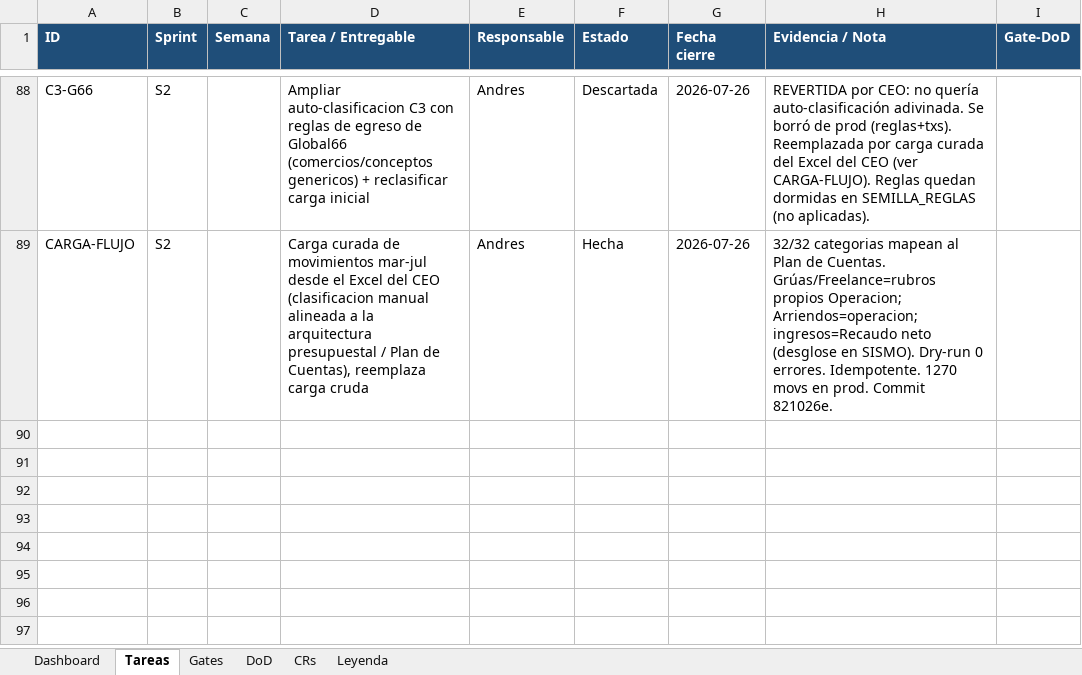
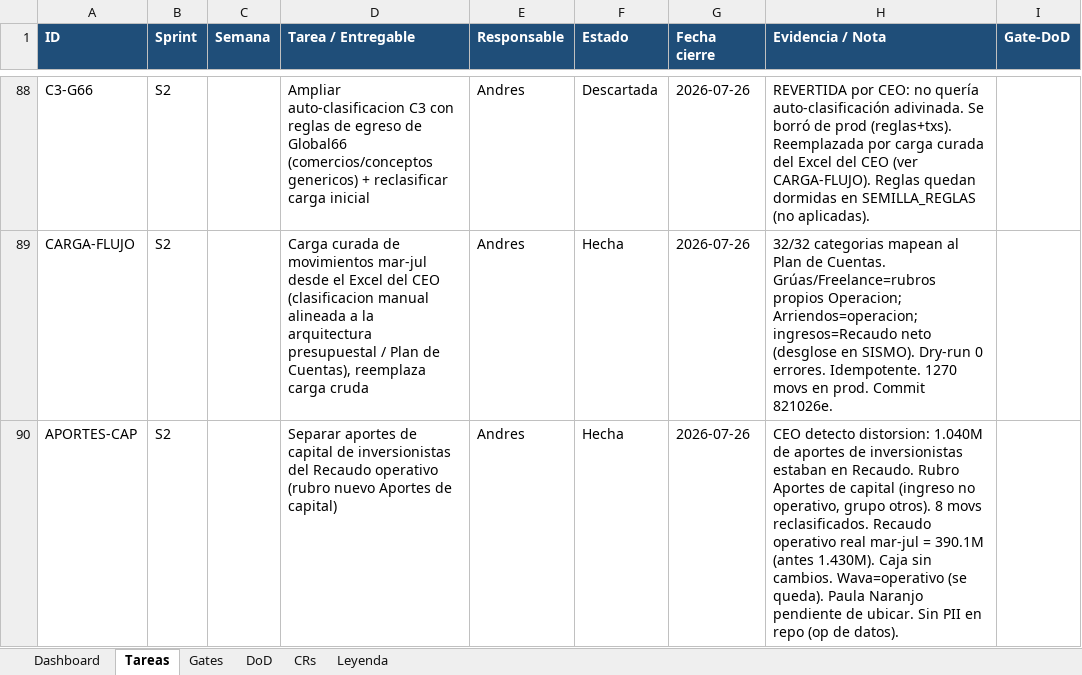
Before and after one commit to RoddosColombia/compas, an Excel workbook: docs/COMPAS_Control_Desarrollo.xlsx, sheet Tareas, drawn as a sheet; only a part is shown, gaps mark what is left out; values as stored, in another font and other column widths than the file's, no borders; the diff names each change by its address in the sheet, - before the commit and + after, or states it on an @@ line.

```diff
--- a/docs/COMPAS_Control_Desarrollo.xlsx (sheet Tareas)
+++ b/docs/COMPAS_Control_Desarrollo.xlsx (sheet Tareas)
+row 90: APORTES-CAP | S2 |  | Separar aportes de capital de inversionistas del Recaudo operativo (rubro nuevo Aportes de capital) | Andres | Hecha | 2026-07-26 | CEO detecto distorsion: 1.040M de aportes de inversionistas estaban en Recaudo. Rubro Aportes de capital (ingreso no operativo, grupo otros). 8 movs reclasificados. Recaudo operativo real mar-jul = 390.1M (antes 1.430M). Caja sin cambios. Wava=operativo (se queda). Paula Naranjo pendiente de ubicar. Sin PII en repo (op de datos).
```
Also changed, not shown: sheet Gates.
